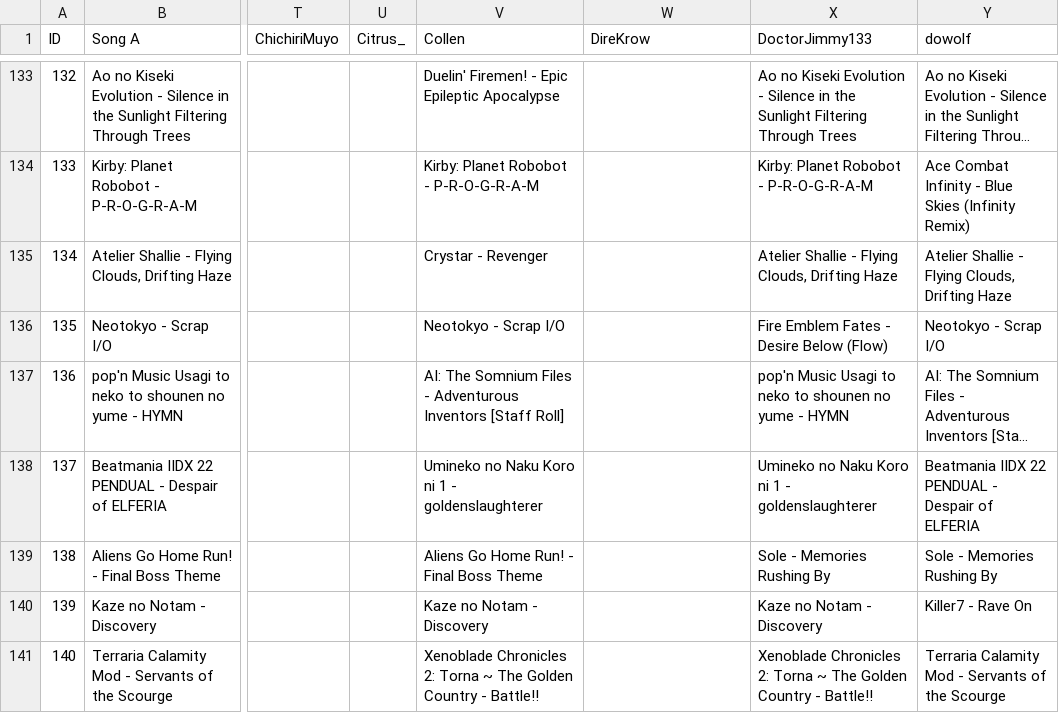
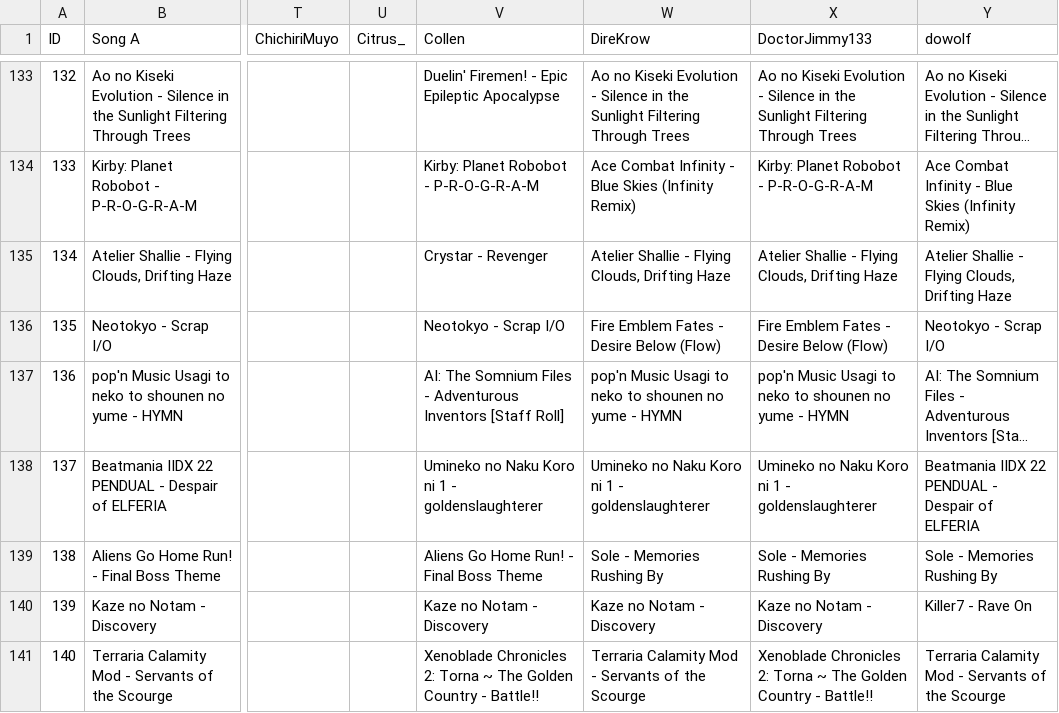
Before and after one commit to p0p0p0p/p0p0p0p.github.io, a CSV file: graphs/vgmc14/results.csv, drawn as a sheet; only a part is shown, gaps mark what is left out; long unchanged cells end in …; the diff covers the shown part only; the diff names each change by its address in the sheet, - before the commit and + after, or states it on an @@ line.

```diff
--- a/graphs/vgmc14/results.csv
+++ b/graphs/vgmc14/results.csv
-W133 (DireKrow): (empty)
+W133 (DireKrow): Ao no Kiseki Evolution - Silence in the Sunlight Filtering Through Trees
-W134 (DireKrow): (empty)
+W134 (DireKrow): Ace Combat Infinity - Blue Skies (Infinity Remix)
-W135 (DireKrow): (empty)
+W135 (DireKrow): Atelier Shallie - Flying Clouds, Drifting Haze
-W136 (DireKrow): (empty)
+W136 (DireKrow): Fire Emblem Fates - Desire Below (Flow)
-W137 (DireKrow): (empty)
+W137 (DireKrow): pop'n Music Usagi to neko to shounen no yume - HYMN
-W138 (DireKrow): (empty)
+W138 (DireKrow): Umineko no Naku Koro ni 1 - goldenslaughterer
-W139 (DireKrow): (empty)
+W139 (DireKrow): Sole - Memories Rushing By
-W140 (DireKrow): (empty)
+W140 (DireKrow): Kaze no Notam - Discovery
-W141 (DireKrow): (empty)
+W141 (DireKrow): Terraria Calamity Mod - Servants of the Scourge
```
Also changed, not shown: 27 edited cells elsewhere in this file, graphs/vgmc14/dire.csv.
